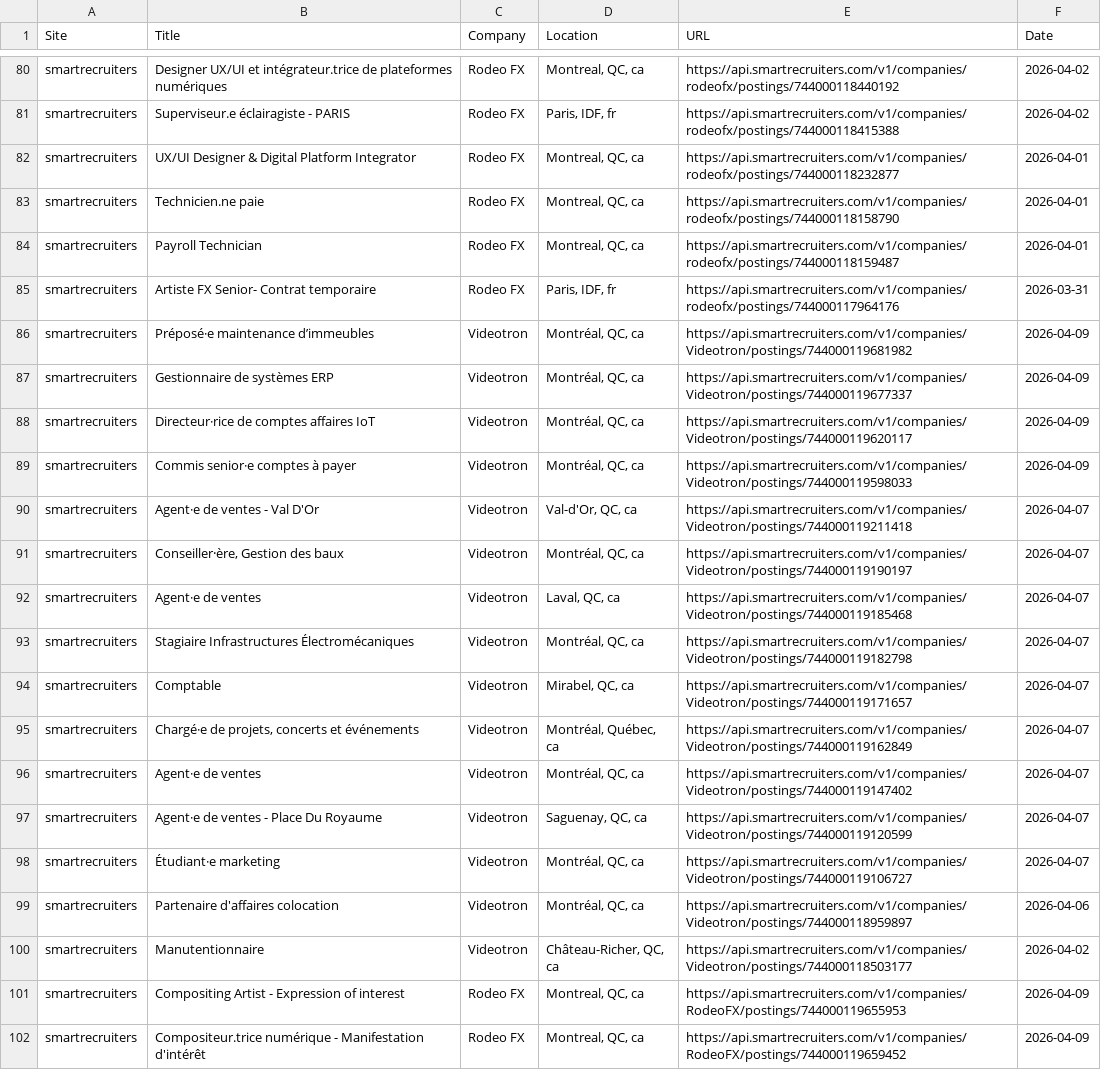
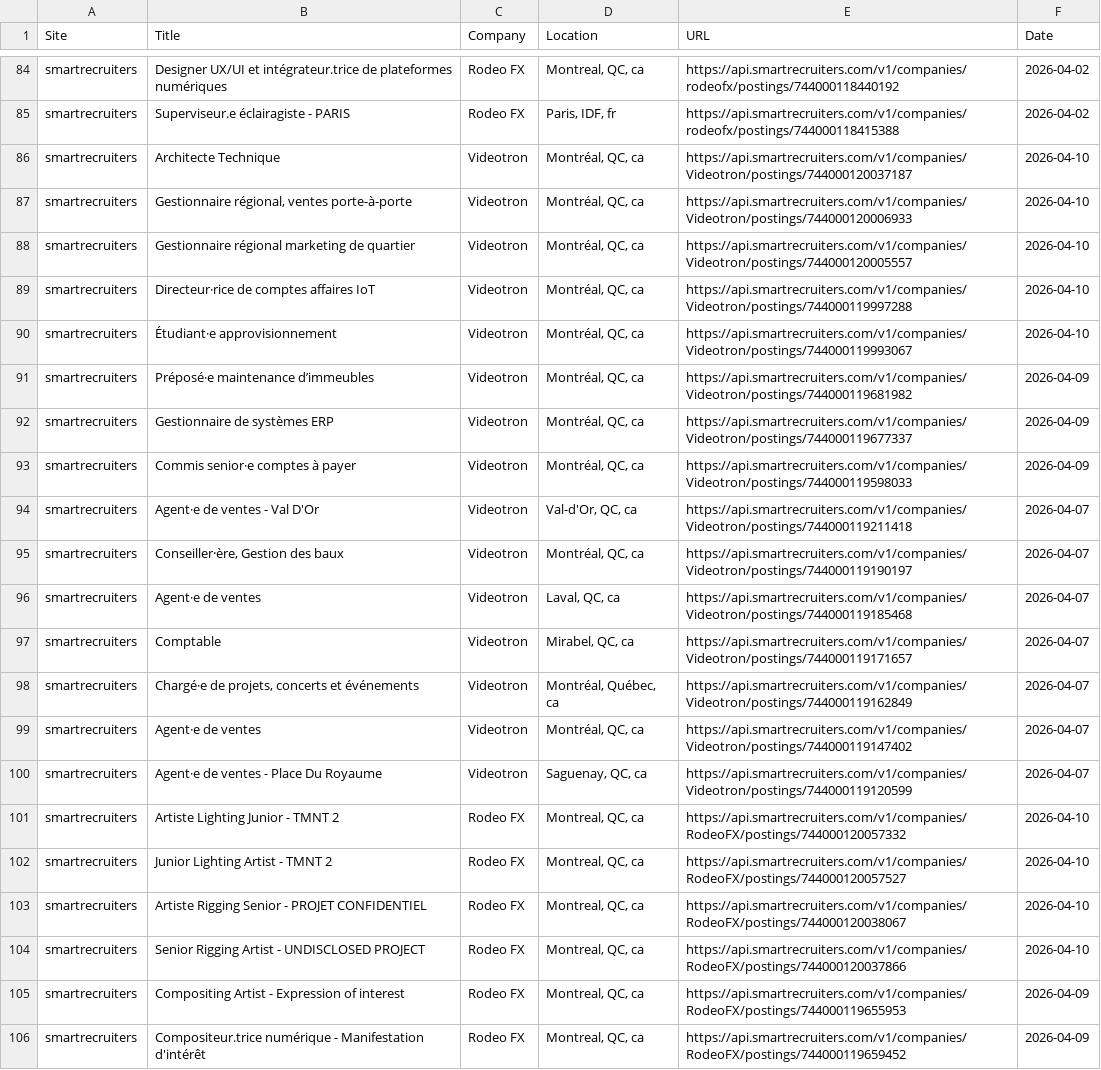
Before and after one commit to christiandguerard/ever-jobs-dash, a CSV file: daily_jobs.csv, drawn as a sheet; only a part is shown, gaps mark what is left out; the diff covers the shown part only.

Commit message:
Update job dashboard: Sat Apr 11 13:13:47 UTC 2026

```diff
--- a/daily_jobs.csv
+++ b/daily_jobs.csv
@@ -81,9 +85,9 @@ smartrecruiters,Designer UX/UI et intégrateur.trice de plateformes numériques,
 smartrecruiters,Superviseur.e éclairagiste - PARIS,Rodeo FX,"Paris, IDF, fr",https://api.smartrecruiters.com/v1/companies/rodeofx/postings/744000118415388,2026-04-02
-smartrecruiters,UX/UI Designer & Digital Platform Integrator,Rodeo FX,"Montreal, QC, ca",https://api.smartrecruiters.com/v1/companies/rodeofx/postings/744000118232877,2026-04-01
-smartrecruiters,Technicien.ne paie,Rodeo FX,"Montreal, QC, ca",https://api.smartrecruiters.com/v1/companies/rodeofx/postings/744000118158790,2026-04-01
-smartrecruiters,Payroll Technician,Rodeo FX,"Montreal, QC, ca",https://api.smartrecruiters.com/v1/companies/rodeofx/postings/744000118159487,2026-04-01
-smartrecruiters,Artiste FX Senior- Contrat temporaire,Rodeo FX,"Paris, IDF, fr",https://api.smartrecruiters.com/v1/companies/rodeofx/postings/744000117964176,2026-03-31
+smartrecruiters,Architecte Technique,Videotron,"Montréal, QC, ca",https://api.smartrecruiters.com/v1/companies/Videotron/postings/744000120037187,2026-04-10
+smartrecruiters,"Gestionnaire régional, ventes porte-à-porte",Videotron,"Montréal, QC, ca",https://api.smartrecruiters.com/v1/companies/Videotron/postings/744000120006933,2026-04-10
+smartrecruiters,Gestionnaire régional marketing de quartier,Videotron,"Montréal, QC, ca",https://api.smartrecruiters.com/v1/companies/Videotron/postings/744000120005557,2026-04-10
+smartrecruiters,Directeur·rice de comptes affaires IoT,Videotron,"Montréal, QC, ca",https://api.smartrecruiters.com/v1/companies/Videotron/postings/744000119997288,2026-04-10
+smartrecruiters,Étudiant·e approvisionnement,Videotron,"Montréal, QC, ca",https://api.smartrecruiters.com/v1/companies/Videotron/postings/744000119993067,2026-04-10
 smartrecruiters,Préposé·e maintenance d’immeubles,Videotron,"Montréal, QC, ca",https://api.smartrecruiters.com/v1/companies/Videotron/postings/744000119681982,2026-04-09
 smartrecruiters,Gestionnaire de systèmes ERP,Videotron,"Montréal, QC, ca",https://api.smartrecruiters.com/v1/companies/Videotron/postings/744000119677337,2026-04-09
-smartrecruiters,Directeur·rice de comptes affaires IoT,Videotron,"Montréal, QC, ca",https://api.smartrecruiters.com/v1/companies/Videotron/postings/744000119620117,2026-04-09
 smartrecruiters,Commis senior·e comptes à payer,Videotron,"Montréal, QC, ca",https://api.smartrecruiters.com/v1/companies/Videotron/postings/744000119598033,2026-04-09
@@ -92,3 +96,2 @@ smartrecruiters,"Conseiller⸱ère, Gestion des baux",Videotron,"Montréal, QC,
 smartrecruiters,Agent·e de ventes,Videotron,"Laval, QC, ca",https://api.smartrecruiters.com/v1/companies/Videotron/postings/744000119185468,2026-04-07
-smartrecruiters,Stagiaire Infrastructures Électromécaniques,Videotron,"Montréal, QC, ca",https://api.smartrecruiters.com/v1/companies/Videotron/postings/744000119182798,2026-04-07
 smartrecruiters,Comptable,Videotron,"Mirabel, QC, ca",https://api.smartrecruiters.com/v1/companies/Videotron/postings/744000119171657,2026-04-07
@@ -97,5 +100,6 @@ smartrecruiters,Agent·e de ventes,Videotron,"Montréal, QC, ca",https://api.sma
 smartrecruiters,Agent·e de ventes - Place Du Royaume,Videotron,"Saguenay, QC, ca",https://api.smartrecruiters.com/v1/companies/Videotron/postings/744000119120599,2026-04-07
-smartrecruiters,Étudiant·e marketing,Videotron,"Montréal, QC, ca",https://api.smartrecruiters.com/v1/companies/Videotron/postings/744000119106727,2026-04-07
-smartrecruiters,Partenaire d'affaires colocation,Videotron,"Montréal, QC, ca",https://api.smartrecruiters.com/v1/companies/Videotron/postings/744000118959897,2026-04-06
-smartrecruiters,Manutentionnaire,Videotron,"Château-Richer, QC, ca",https://api.smartrecruiters.com/v1/companies/Videotron/postings/744000118503177,2026-04-02
+smartrecruiters,Artiste Lighting Junior - TMNT 2,Rodeo FX,"Montreal, QC, ca",https://api.smartrecruiters.com/v1/companies/RodeoFX/postings/744000120057332,2026-04-10
+smartrecruiters,Junior Lighting Artist - TMNT 2,Rodeo FX,"Montreal, QC, ca",https://api.smartrecruiters.com/v1/companies/RodeoFX/postings/744000120057527,2026-04-10
+smartrecruiters,Artiste Rigging Senior - PROJET CONFIDENTIEL,Rodeo FX,"Montreal, QC, ca",https://api.smartrecruiters.com/v1/companies/RodeoFX/postings/744000120038067,2026-04-10
+smartrecruiters,Senior Rigging Artist - UNDISCLOSED PROJECT,Rodeo FX,"Montreal, QC, ca",https://api.smartrecruiters.com/v1/companies/RodeoFX/postings/744000120037866,2026-04-10
 smartrecruiters,Compositing Artist - Expression of interest,Rodeo FX,"Montreal, QC, ca",https://api.smartrecruiters.com/v1/companies/RodeoFX/postings/744000119655953,2026-04-09
```
Also changed, not shown: 7 added rows, 7 removed rows and 2 moved rows elsewhere in this file.
